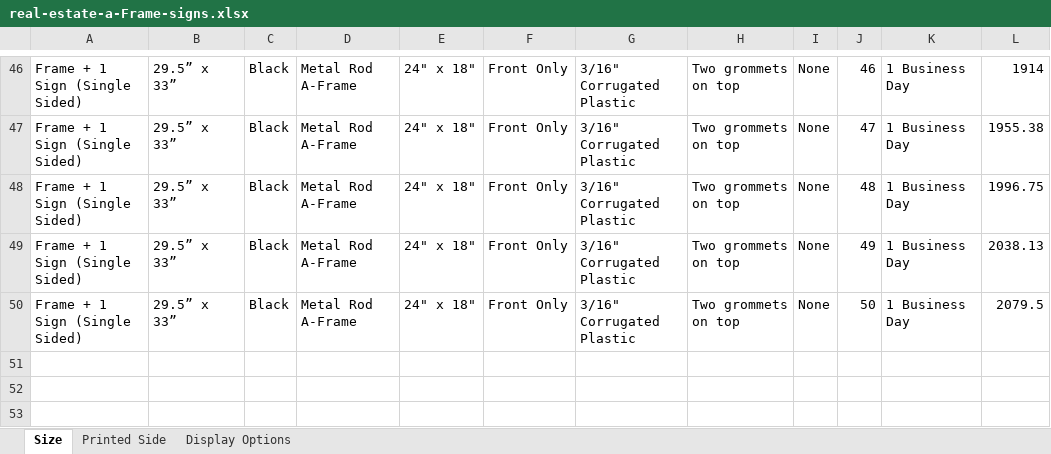
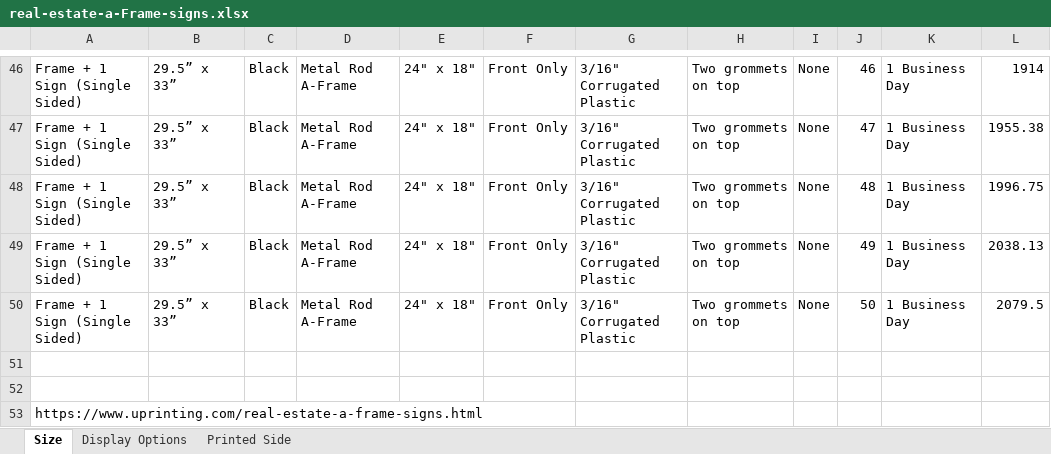
Before and after one commit to eeem77/playwright-node-app, an Excel workbook: real-estate-a-Frame-signs.xlsx, sheet Size, drawn as a sheet; only a part is shown, gaps mark what is left out; values as stored, in another font and other column widths than the file's, no borders; the diff names each change by its address in the sheet, - before the commit and + after, or states it on an @@ line.

```diff
--- a/real-estate-a-Frame-signs.xlsx (sheet Size)
+++ b/real-estate-a-Frame-signs.xlsx (sheet Size)
@@ sheet tab order changed: Size | Display Options | Printed Side @@
+row 51: (empty)
+row 52: (empty)
+row 53: https://www.uprinting.com/real-estate-a-frame-signs.html
```
Also changed, not shown: 3 other files.
